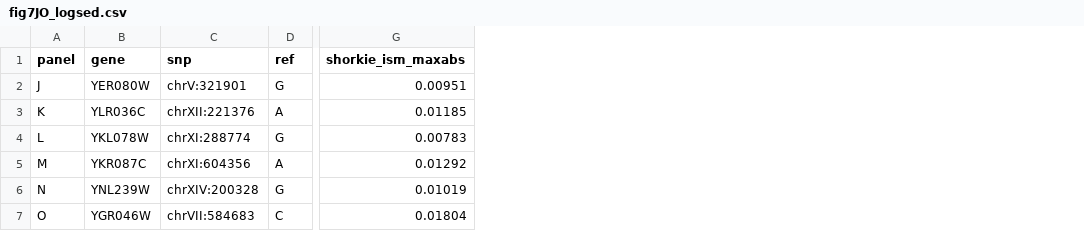
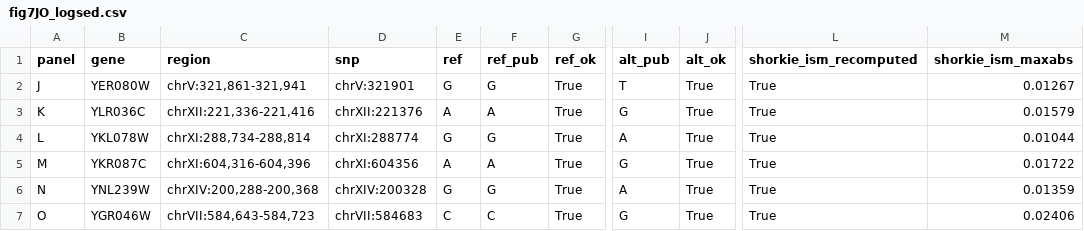
Before and after one commit to calico/shorkie-paper, a CSV file: reproduction/figure_07/recheck/fig7JO_logsed.csv, drawn as a sheet; only a part is shown, gaps mark what is left out; addresses are those after the commit; the diff names each change by its address in the sheet, - before the commit and + after, or states it on an @@ line.

```diff
--- a/reproduction/figure_07/recheck/fig7JO_logsed.csv
+++ b/reproduction/figure_07/recheck/fig7JO_logsed.csv
+column C (region), rows 2-7: chrV:321,861-321,941 | chrXII:221,336-221,416 | chrXI:288,734-288,814 | chrXI:604,316-604,396 | chrXIV:200,288-200,368 | chrVII:584,643-584,723
+column F (ref_pub), rows 2-7: G | A | G | A | G | C
+column G (ref_ok), rows 2-7: all True
+column I (alt_pub), rows 2-7: T | G | A | G | A | G
+column J (alt_ok), rows 2-7: all True
+column L (shorkie_ism_recomputed), rows 2-7: all True
-M2 (shorkie_ism_maxabs): 0.00951
+M2 (shorkie_ism_maxabs): 0.01267
-M3 (shorkie_ism_maxabs): 0.01185
+M3 (shorkie_ism_maxabs): 0.01579
-M4 (shorkie_ism_maxabs): 0.00783
+M4 (shorkie_ism_maxabs): 0.01044
-M5 (shorkie_ism_maxabs): 0.01292
+M5 (shorkie_ism_maxabs): 0.01722
-M6 (shorkie_ism_maxabs): 0.01019
+M6 (shorkie_ism_maxabs): 0.01359
-M7 (shorkie_ism_maxabs): 0.01804
+M7 (shorkie_ism_maxabs): 0.02406
```
Also changed, not shown: 15 other files.
